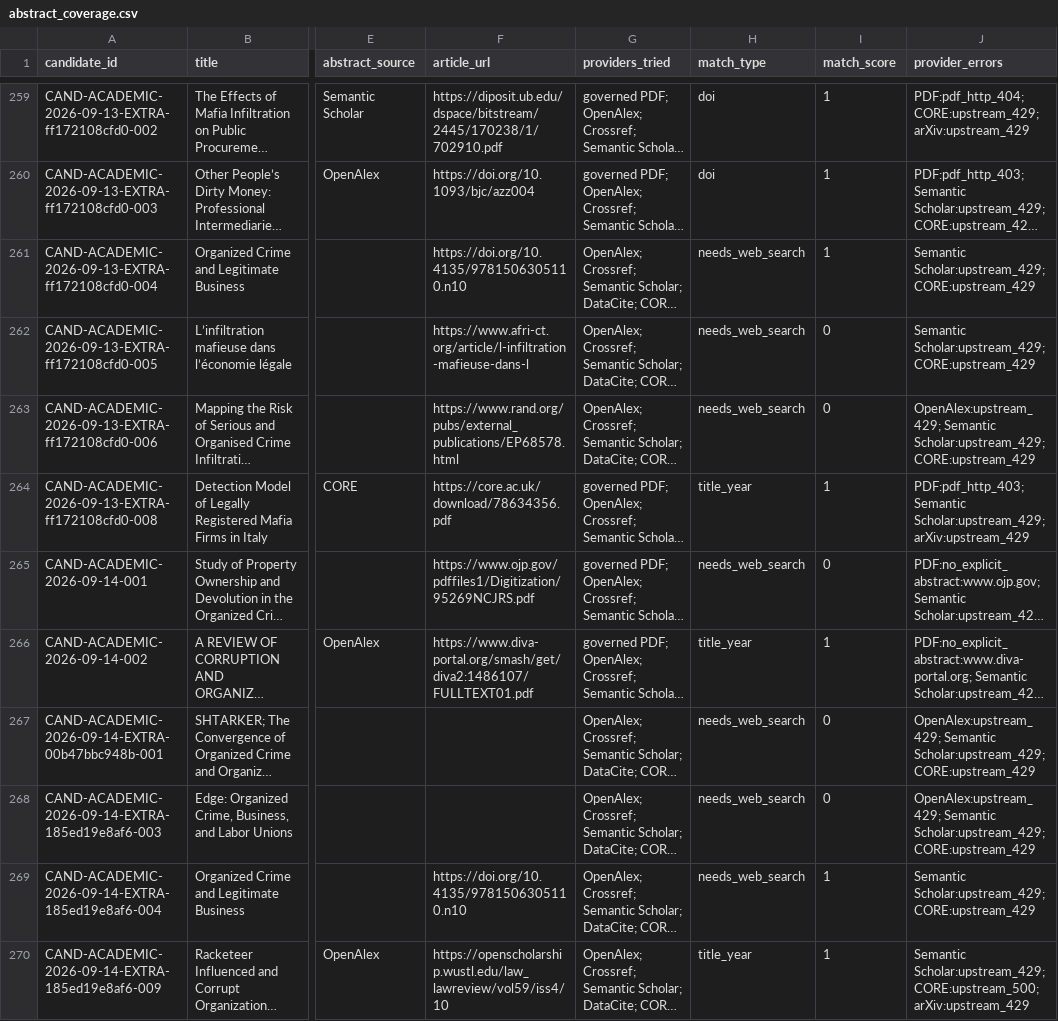
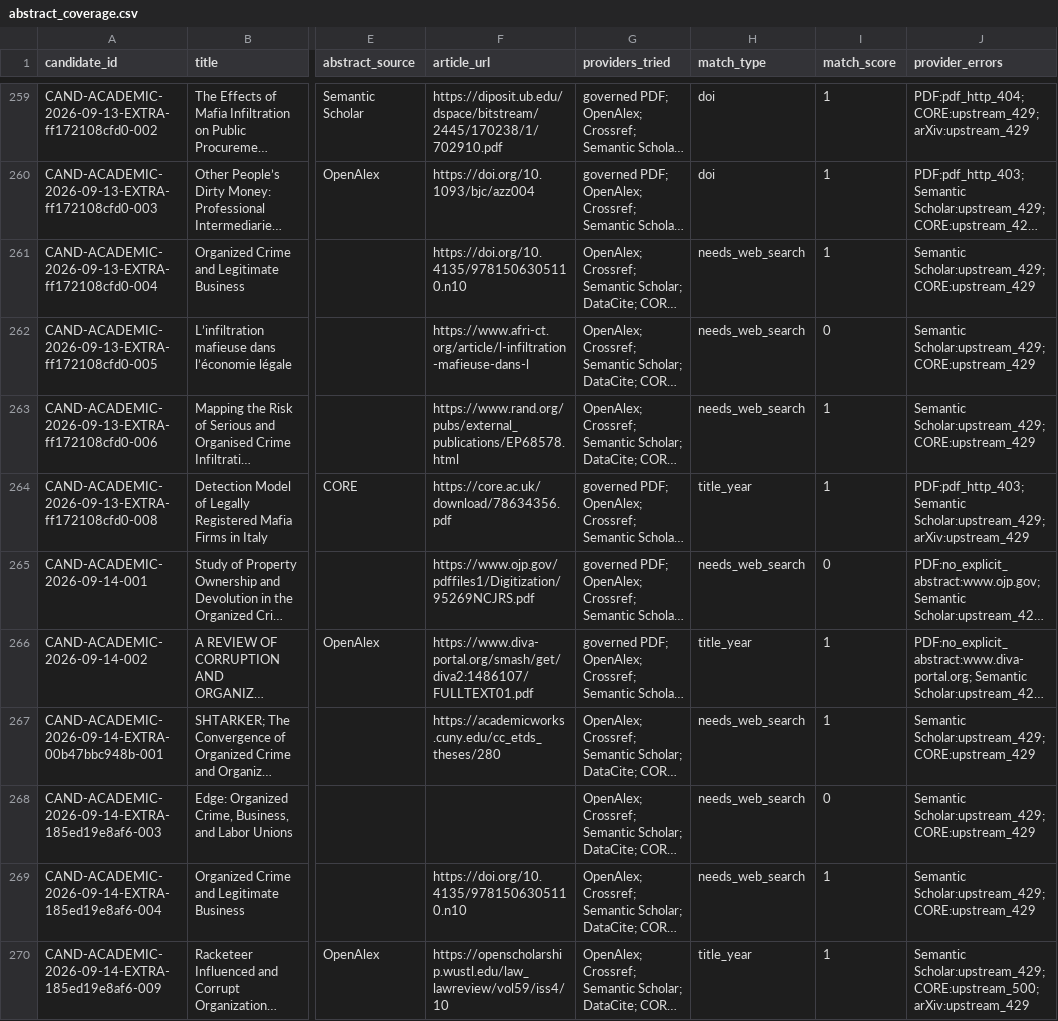
Before and after one commit to colazeta/criminal_infiltration_in_legal_economy_review, a CSV file: data/curation/abstract_coverage.csv, drawn as a sheet; only a part is shown, gaps mark what is left out; long unchanged cells end in …; the diff covers the shown part only; the diff names each change by its address in the sheet, - before the commit and + after, or states it on an @@ line.

```diff
--- a/data/curation/abstract_coverage.csv
+++ b/data/curation/abstract_coverage.csv
-I263 (match_score): 0
+I263 (match_score): 1
-J263 (provider_errors): OpenAlex:upstream_429; Semantic Scholar:upstream_429;…
+J263 (provider_errors): Semantic Scholar:upstream_429;…
-F267 (article_url): (empty)
+F267 (article_url): https://academicworks.cuny.edu/cc_etds_theses/280
-I267 (match_score): 0
+I267 (match_score): 1
-J267:J268 (provider_errors): OpenAlex:upstream_429; Semantic Scholar:upstream_429;…
+J267:J268 (provider_errors): Semantic Scholar:upstream_429;…
```
Also changed, not shown: 96 edited cells elsewhere in this file.
